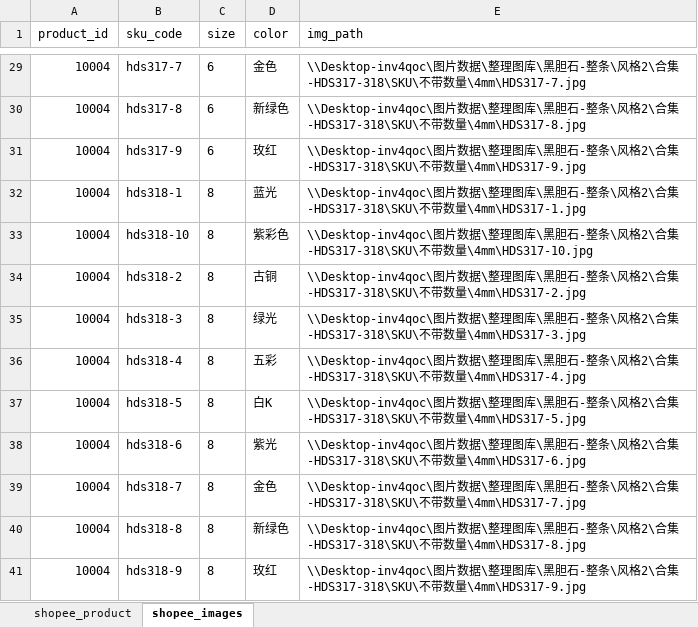
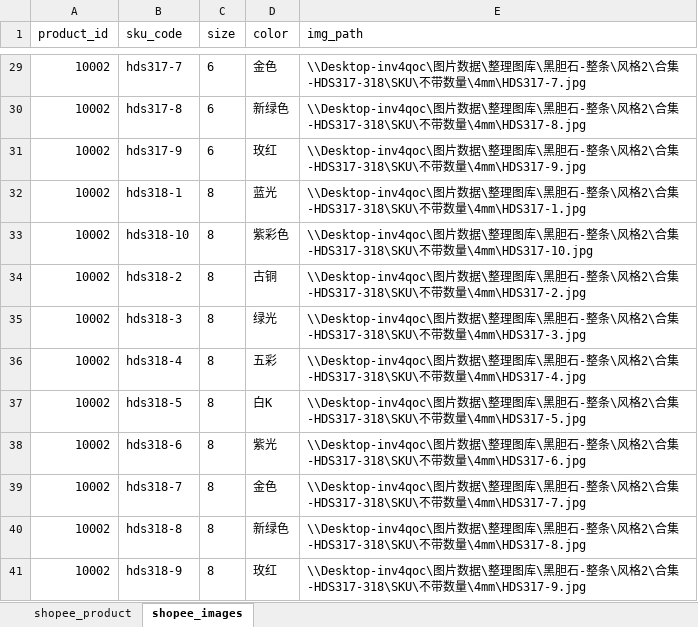
Before and after one commit to cloud23333/Automation, an Excel workbook: 数据/shopee_products.xlsx, sheet shopee_images, drawn as a sheet; only a part is shown, gaps mark what is left out; values as stored, in another font and other column widths than the file's, no borders; the diff covers the shown part only; the diff names each change by its address in the sheet, - before the commit and + after, or states it on an @@ line.

```diff
--- a/数据/shopee_products.xlsx (sheet shopee_images)
+++ b/数据/shopee_products.xlsx (sheet shopee_images)
-A29:A41 (product_id): 10004
+A29:A41 (product_id): 10002
```
Also changed, not shown: 27 edited cells elsewhere in this sheet, sheet shopee_product, 4 other files.
